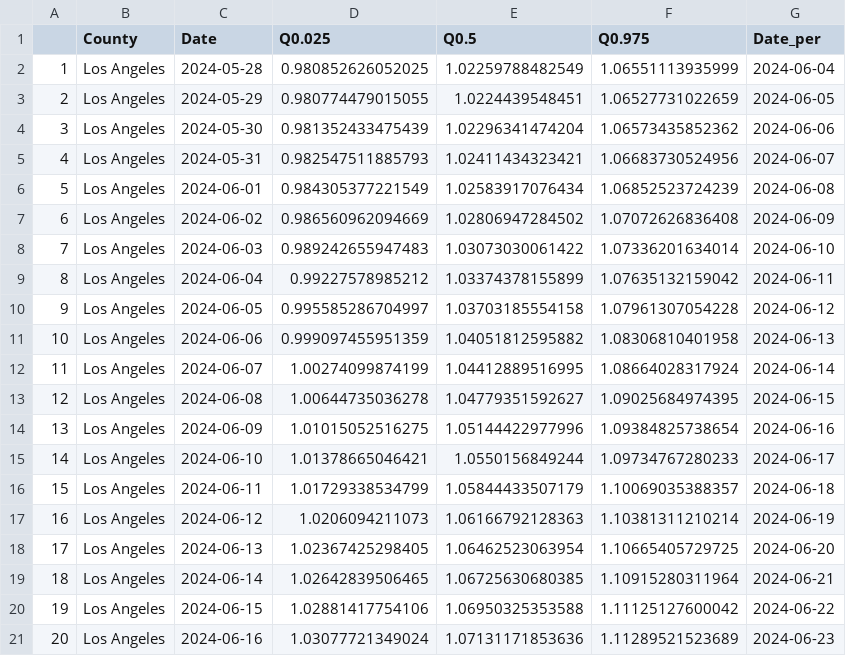
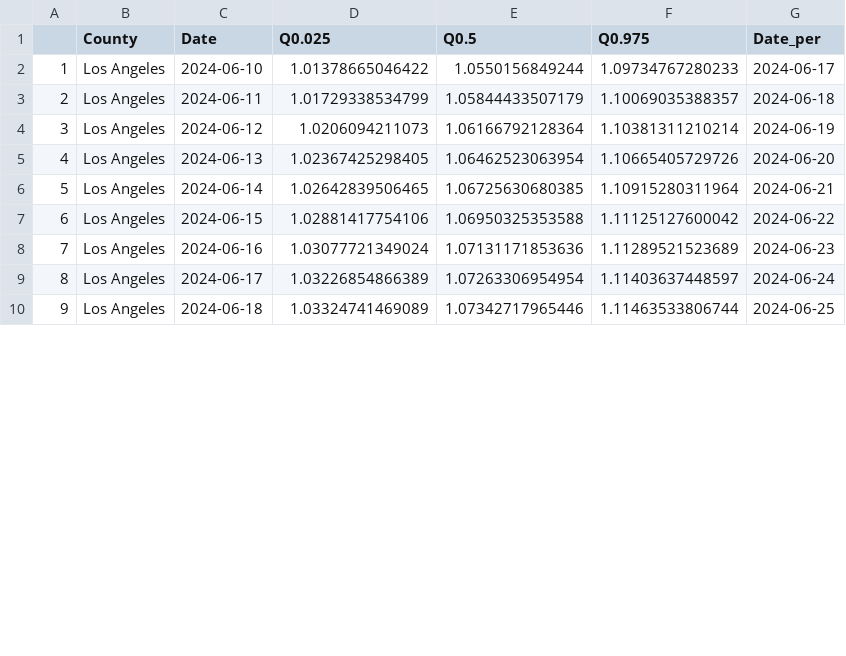
Before and after one commit to mdazatorres/Rt_COVID19_CA_counties_CALCAT, a CSV file: output_CALCAT/Los Angeles_Rt.csv, drawn as a sheet; only a part is shown; the shorter side is filled out with more unchanged rows; removed rows and columns are numbered as before the commit, all else as after; the diff covers the shown part only; the diff names each change by its address in the sheet, - before the commit and + after, or states it on an @@ line.

```diff
--- a/output_CALCAT/Los Angeles_Rt.csv
+++ b/output_CALCAT/Los Angeles_Rt.csv
-row 2: 1 | Los Angeles | 2024-05-28 | 0.980852626052025 | 1.02259788482549 | 1.06551113935999 | 2024-06-04
-row 3: 2 | Los Angeles | 2024-05-29 | 0.980774479015055 | 1.0224439548451 | 1.06527731022659 | 2024-06-05
-row 4: 3 | Los Angeles | 2024-05-30 | 0.981352433475439 | 1.02296341474204 | 1.06573435852362 | 2024-06-06
-row 5: 4 | Los Angeles | 2024-05-31 | 0.982547511885793 | 1.02411434323421 | 1.06683730524956 | 2024-06-07
-row 6: 5 | Los Angeles | 2024-06-01 | 0.984305377221549 | 1.02583917076434 | 1.06852523724239 | 2024-06-08
-row 7: 6 | Los Angeles | 2024-06-02 | 0.986560962094669 | 1.02806947284502 | 1.07072626836408 | 2024-06-09
-row 8: 7 | Los Angeles | 2024-06-03 | 0.989242655947483 | 1.03073030061422 | 1.07336201634014 | 2024-06-10
-row 9: 8 | Los Angeles | 2024-06-04 | 0.99227578985212 | 1.03374378155899 | 1.07635132159042 | 2024-06-11
-row 10: 9 | Los Angeles | 2024-06-05 | 0.995585286704997 | 1.03703185554158 | 1.07961307054228 | 2024-06-12
-row 11: 10 | Los Angeles | 2024-06-06 | 0.999097455951359 | 1.04051812595882 | 1.08306810401958 | 2024-06-13
-row 12: 11 | Los Angeles | 2024-06-07 | 1.00274099874199 | 1.04412889516995 | 1.08664028317924 | 2024-06-14
-row 13: 12 | Los Angeles | 2024-06-08 | 1.00644735036278 | 1.04779351592627 | 1.09025684974395 | 2024-06-15
-row 14: 13 | Los Angeles | 2024-06-09 | 1.01015052516275 | 1.05144422977996 | 1.09384825738654 | 2024-06-16
@@ column A renumbered from row 2 down @@
-D2 (Q0.025): 1.01378665046421
+D2 (Q0.025): 1.01378665046422
-E4 (Q0.5): 1.06166792128363
+E4 (Q0.5): 1.06166792128364
-F5 (Q0.975): 1.10665405729725
+F5 (Q0.975): 1.10665405729726
```
Also changed, not shown: 28 edited cells elsewhere in this file, output_CALCAT/San Bernardino_Rt.csv, output_CALCAT/San Francisco_Rt.csv, 17 other files.
